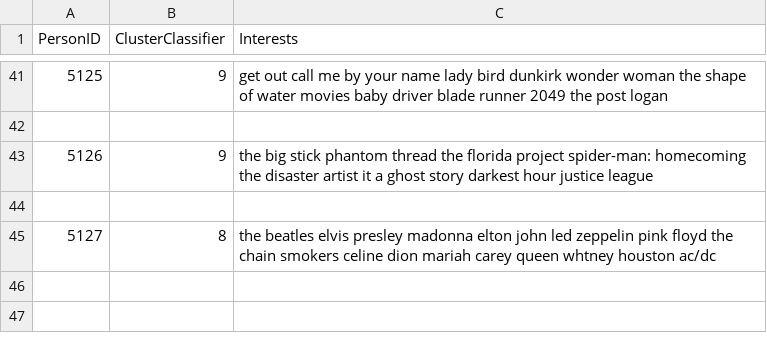
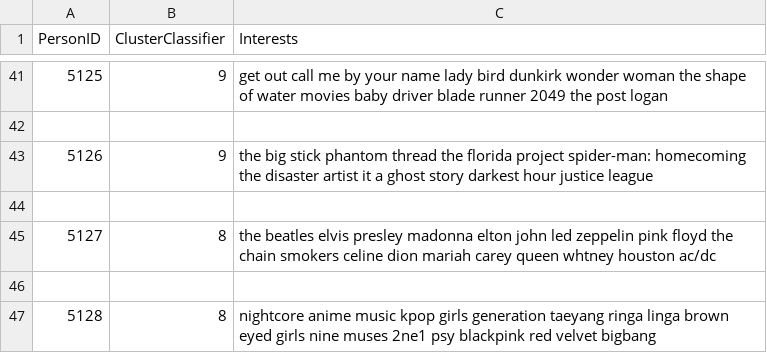
Before and after one commit to tvd5244/Capstone_Project, a CSV file: Learning/ai/Taras_Derewecki/train.csv, drawn as a sheet; only a part is shown, gaps mark what is left out; the diff names each change by its address in the sheet, - before the commit and + after, or states it on an @@ line.

Commit message:
commit for data analysis python file

```diff
--- a/Learning/ai/Taras_Derewecki/train.csv
+++ b/Learning/ai/Taras_Derewecki/train.csv
+row 46: (empty)
+row 47: 5128 | 8 | nightcore anime music kpop girls generation taeyang ringa linga brown eyed girls nine muses 2ne1 psy blackpink red velvet bigbang
```
Also changed, not shown: Learning/ai/Taras_Derewecki/test.csv.
